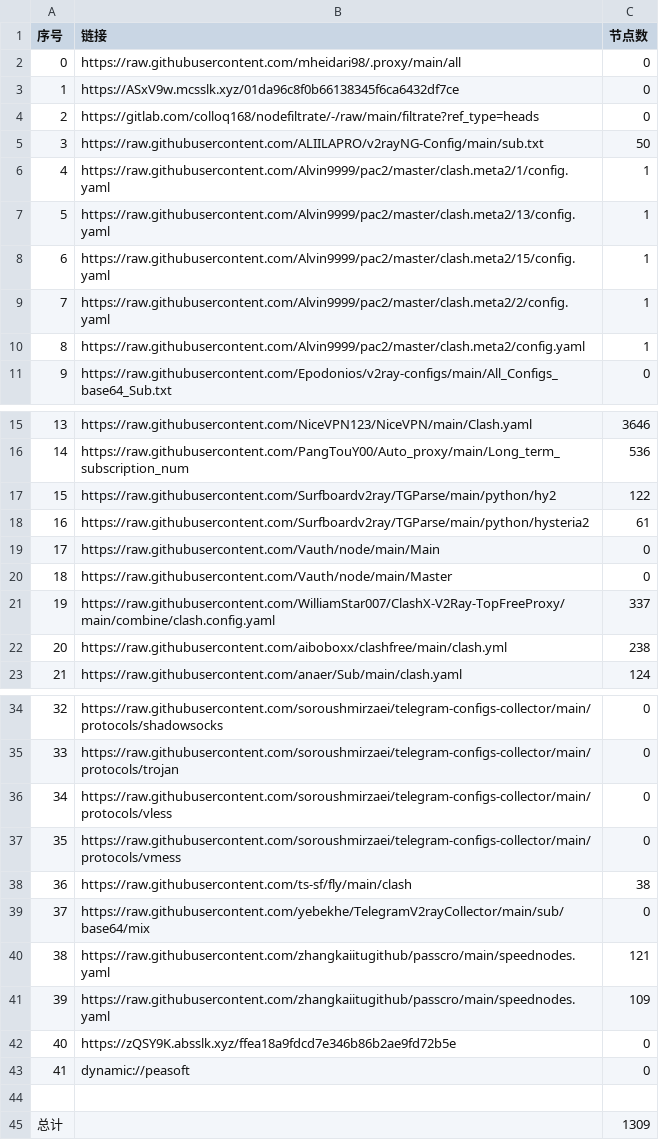
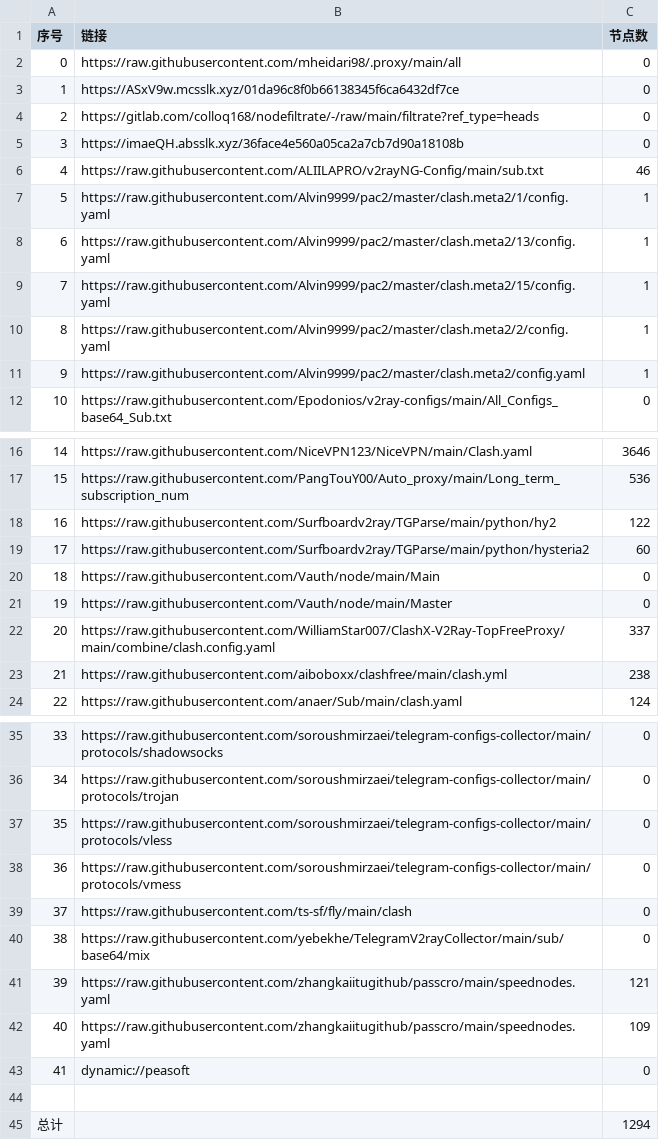
Before and after one commit to EvilCY/NoMoreWalls, a CSV file: list_result.csv, drawn as a sheet; only a part is shown, gaps mark what is left out; removed rows and columns are numbered as before the commit, all else as after; the diff names each change by its address in the sheet, - before the commit and + after, or states it on an @@ line.

```diff
--- a/list_result.csv
+++ b/list_result.csv
+row 5: 3 | https://imaeQH.absslk.xyz/36face4e560a05ca2a7cb7d90a18108b | 0
@@ column A (序号) renumbered between rows 6 and 42 @@
-C6 (节点数): 50
+C6 (节点数): 46
-C19 (节点数): 61
+C19 (节点数): 60
-C39 (节点数): 38
+C39 (节点数): 0
-row 42: 40 | https://zQSY9K.absslk.xyz/ffea18a9fdcd7e346b86b2ae9fd72b5e | 0
-C45 (节点数): 1309
+C45 (节点数): 1294
```
Also changed, not shown: 37 other files.
